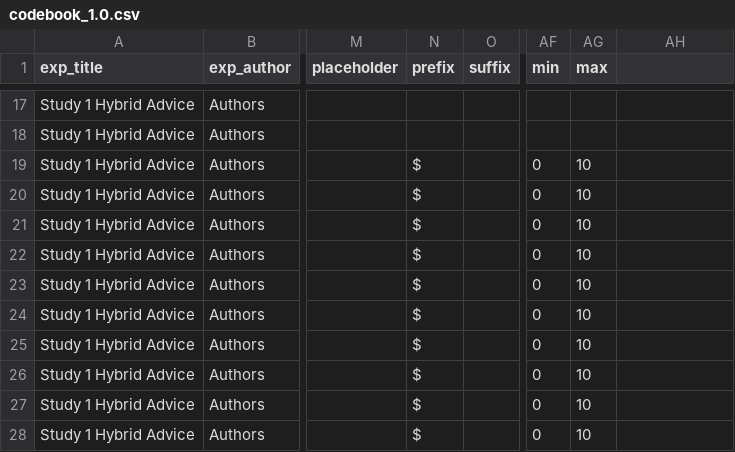
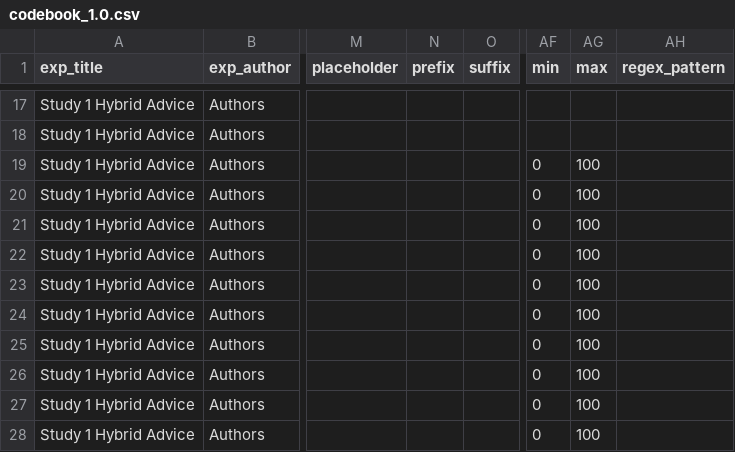
Before and after one commit to jeniichee/Algorithm-Aversion, a CSV file: data/codebook_1.0.csv, drawn as a sheet; only a part is shown, gaps mark what is left out; the diff covers the shown part only; the diff names each change by its address in the sheet, - before the commit and + after, or states it on an @@ line.

```diff
--- a/data/codebook_1.0.csv
+++ b/data/codebook_1.0.csv
-AH1: (empty)
+AH1: regex_pattern
-N19:N28 (prefix): $
+N19:N28 (prefix): (empty)
-AG19:AG28 (max): 10
+AG19:AG28 (max): 100
```
Also changed, not shown: 173 edited cells elsewhere in this file, data/exp_data.csv, 19 other files.
